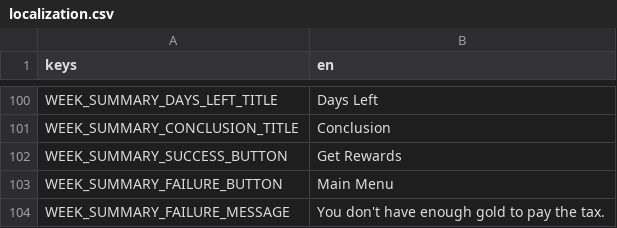
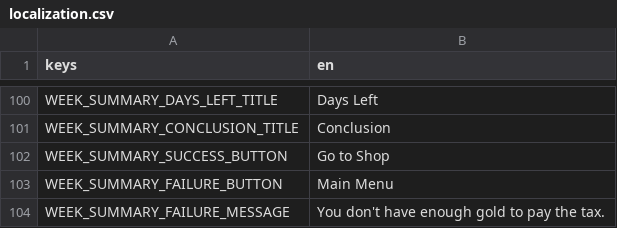
Before and after one commit to cyanglaz/garden, a CSV file: resources/localization/localization.csv, drawn as a sheet; only a part is shown, gaps mark what is left out.

Commit message:
go to shop

```diff
--- a/resources/localization/localization.csv
+++ b/resources/localization/localization.csv
@@ -101,3 +101,3 @@ WEEK_SUMMARY_DAYS_LEFT_TITLE, "Days Left"
 WEEK_SUMMARY_CONCLUSION_TITLE, "Conclusion"
-WEEK_SUMMARY_SUCCESS_BUTTON, "Get Rewards"
+WEEK_SUMMARY_SUCCESS_BUTTON, "Go to Shop"
 WEEK_SUMMARY_FAILURE_BUTTON, "Main Menu"
```
